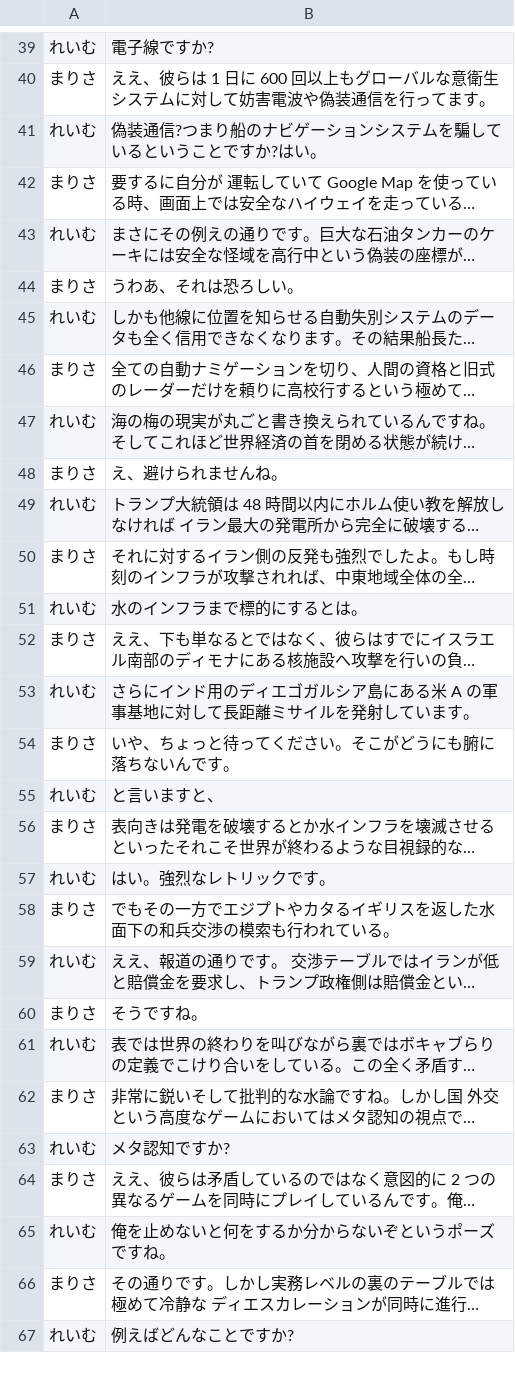
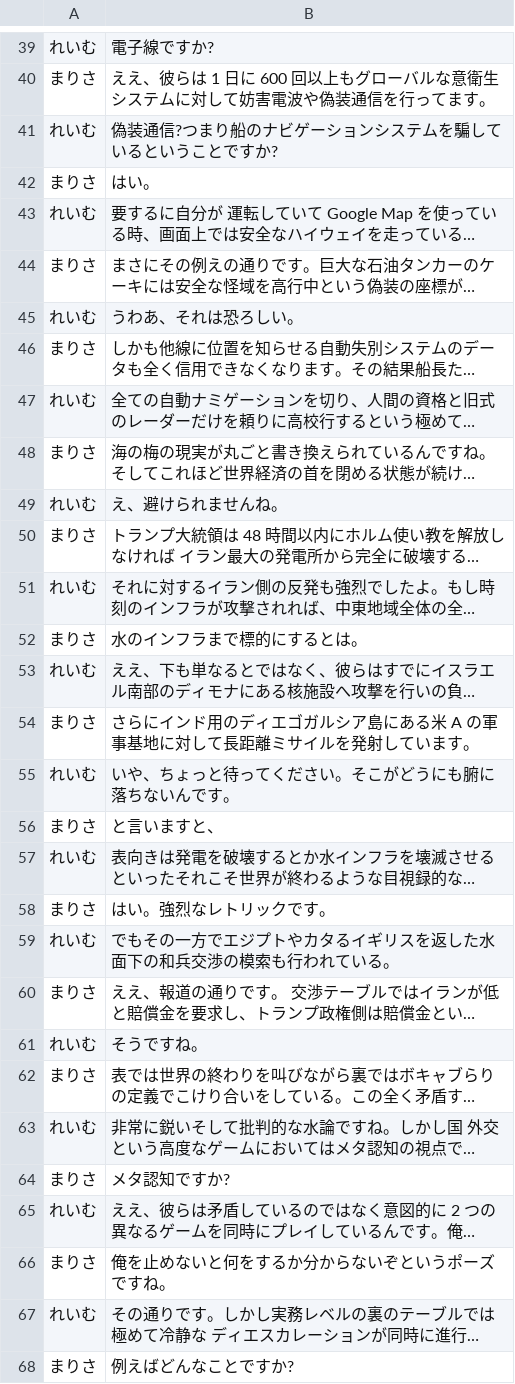
Before and after one commit to YuShimoji/NLMYTGen, a CSV file: samples/output_real_nlm.csv, drawn as a sheet; only a part is shown, gaps mark what is left out; long unchanged cells end in …; addresses are those after the commit; the diff covers the shown part only; the diff names each change by its address in the sheet, - before the commit and + after, or states it on an @@ line.

```diff
--- a/samples/output_real_nlm.csv
+++ b/samples/output_real_nlm.csv
-B41: 偽装通信?つまり船のナビゲーションシステムを騙しているということですか?はい。
+B41: 偽装通信?つまり船のナビゲーションシステムを騙しているということですか?
+row 42: まりさ | はい。
-A43: まりさ
+A43: れいむ
-A44: れいむ
+A44: まりさ
-A45: まりさ
+A45: れいむ
-A46: れいむ
+A46: まりさ
-A47: まりさ
+A47: れいむ
-A48: れいむ
+A48: まりさ
-A49: まりさ
+A49: れいむ
-A50: れいむ
+A50: まりさ
-A51: まりさ
+A51: れいむ
-A52: れいむ
+A52: まりさ
-A53: まりさ
+A53: れいむ
-A54: れいむ
+A54: まりさ
-A55: まりさ
+A55: れいむ
-A56: れいむ
+A56: まりさ
-A57: まりさ
+A57: れいむ
-A58: れいむ
+A58: まりさ
-A59: まりさ
+A59: れいむ
-A60: れいむ
+A60: まりさ
-A61: まりさ
+A61: れいむ
-A62: れいむ
+A62: まりさ
-A63: まりさ
+A63: れいむ
-A64: れいむ
+A64: まりさ
-A65: まりさ
+A65: れいむ
-A66: れいむ
+A66: まりさ
-A67: まりさ
+A67: れいむ
-A68: れいむ
+A68: まりさ
```
Also changed, not shown: 5 added rows and 36 edited cells elsewhere in this file, 3 other files.
